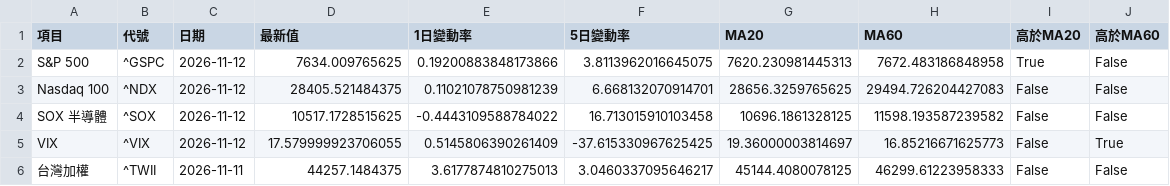
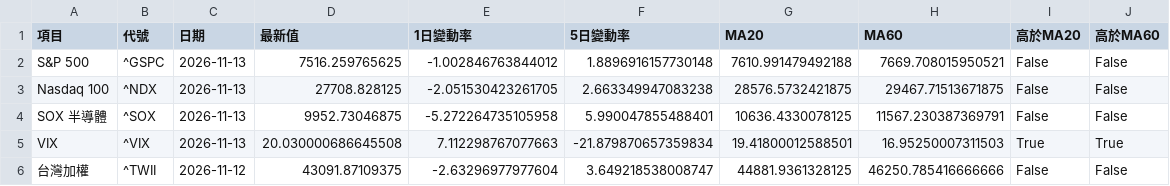
Before and after one commit to kkkunnnn/kun-stock, a CSV file: data/global_market_latest.csv, drawn as a sheet; only a part is shown; the diff covers the shown part only.

```diff
--- a/data/global_market_latest.csv
+++ b/data/global_market_latest.csv
@@ -1,6 +1,6 @@
 項目,代號,日期,最新值,1日變動率,5日變動率,MA20,MA60,高於MA20,高於MA60
-S&P 500,^GSPC,2026-11-12,7634.009765625,0.19200883848173866,3.8113962016645075,7620.230981445313,7672.483186848958,True,False
-Nasdaq 100,^NDX,2026-11-12,28405.521484375,0.11021078750981239,6.668132070914701,28656.3259765625,29494.726204427083,False,False
-SOX 半導體,^SOX,2026-11-12,10517.1728515625,-0.4443109588784022,16.713015910103458,10696.1861328125,11598.193587239582,False,False
-VIX,^VIX,2026-11-12,17.579999923706055,0.5145806390261409,-37.615330967625425,19.36000003814697,16.85216671625773,False,True
-台灣加權,^TWII,2026-11-11,44257.1484375,3.6177874810275013,3.0460337095646217,45144.4080078125,46299.61223958333,False,False
+S&P 500,^GSPC,2026-11-13,7516.259765625,-1.002846763844012,1.8896916157730148,7610.991479492188,7669.708015950521,False,False
+Nasdaq 100,^NDX,2026-11-13,27708.828125,-2.051530423261705,2.663349947083238,28576.5732421875,29467.71513671875,False,False
+SOX 半導體,^SOX,2026-11-13,9952.73046875,-5.272264735105958,5.990047855488401,10636.4330078125,11567.230387369791,False,False
+VIX,^VIX,2026-11-13,20.030000686645508,7.112298767077663,-21.879870657359834,19.41800012588501,16.95250007311503,True,True
+台灣加權,^TWII,2026-11-12,43091.87109375,-2.63296977977604,3.649218538008747,44881.9361328125,46250.785416666666,False,False
```
Also changed, not shown: 62 edited cells elsewhere in this file, data/domestic_market_summary.csv, data/limitup_3d_top10.csv, 9 other files.
